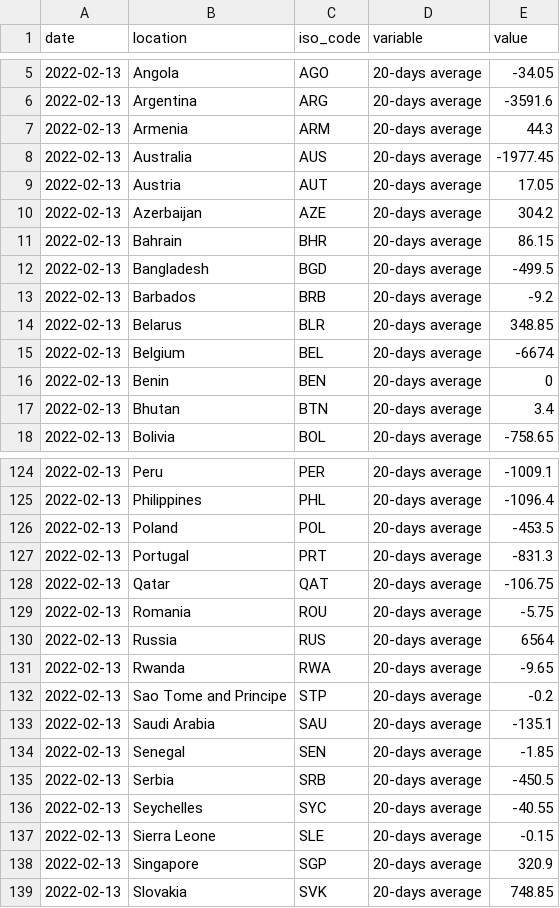
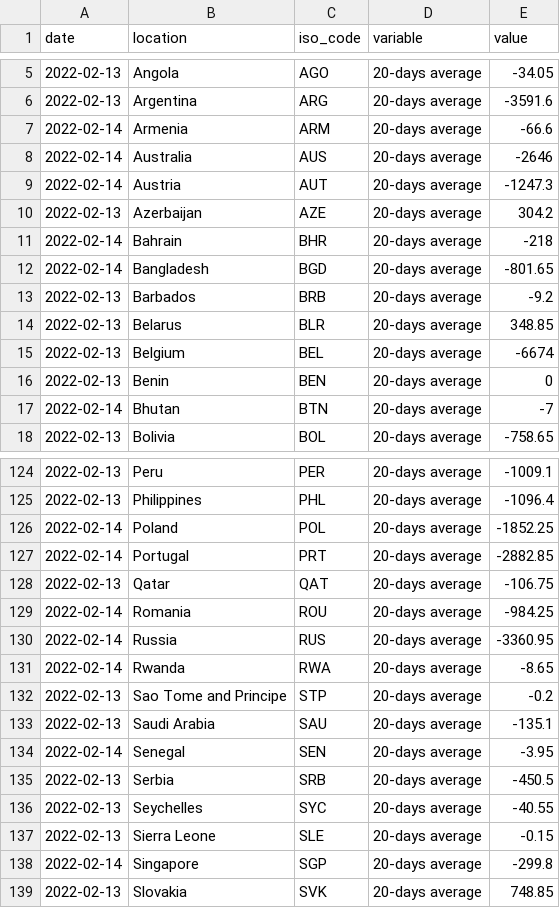
Before and after one commit to pixgarden/scrape-automation, a CSV file: speed_data_latest.csv, drawn as a sheet; only a part is shown, gaps mark what is left out; the diff covers the shown part only.

```diff
--- a/speed_data_latest.csv
+++ b/speed_data_latest.csv
@@ -6,8 +6,8 @@ date,location,iso_code,variable,value
 2022-02-13,Argentina,ARG,20-days average,-3591.6
-2022-02-13,Armenia,ARM,20-days average,44.3
-2022-02-13,Australia,AUS,20-days average,-1977.45
-2022-02-13,Austria,AUT,20-days average,17.05
+2022-02-14,Armenia,ARM,20-days average,-66.6
+2022-02-14,Australia,AUS,20-days average,-2646
+2022-02-14,Austria,AUT,20-days average,-1247.3
 2022-02-13,Azerbaijan,AZE,20-days average,304.2
-2022-02-13,Bahrain,BHR,20-days average,86.15
-2022-02-13,Bangladesh,BGD,20-days average,-499.5
+2022-02-14,Bahrain,BHR,20-days average,-218
+2022-02-14,Bangladesh,BGD,20-days average,-801.65
 2022-02-13,Barbados,BRB,20-days average,-9.2
@@ -16,3 +16,3 @@ date,location,iso_code,variable,value
 2022-02-13,Benin,BEN,20-days average,0
-2022-02-13,Bhutan,BTN,20-days average,3.4
+2022-02-14,Bhutan,BTN,20-days average,-7
 2022-02-13,Bolivia,BOL,20-days average,-758.65
@@ -125,11 +125,11 @@ date,location,iso_code,variable,value
 2022-02-13,Philippines,PHL,20-days average,-1096.4
-2022-02-13,Poland,POL,20-days average,-453.5
-2022-02-13,Portugal,PRT,20-days average,-831.3
+2022-02-14,Poland,POL,20-days average,-1852.25
+2022-02-14,Portugal,PRT,20-days average,-2882.85
 2022-02-13,Qatar,QAT,20-days average,-106.75
-2022-02-13,Romania,ROU,20-days average,-5.75
-2022-02-13,Russia,RUS,20-days average,6564
-2022-02-13,Rwanda,RWA,20-days average,-9.65
+2022-02-14,Romania,ROU,20-days average,-984.25
+2022-02-14,Russia,RUS,20-days average,-3360.95
+2022-02-14,Rwanda,RWA,20-days average,-8.65
 2022-02-13,Sao Tome and Principe,STP,20-days average,-0.2
 2022-02-13,Saudi Arabia,SAU,20-days average,-135.1
-2022-02-13,Senegal,SEN,20-days average,-1.85
+2022-02-14,Senegal,SEN,20-days average,-3.95
 2022-02-13,Serbia,SRB,20-days average,-450.5
@@ -137,3 +137,3 @@ date,location,iso_code,variable,value
 2022-02-13,Sierra Leone,SLE,20-days average,-0.15
-2022-02-13,Singapore,SGP,20-days average,320.9
+2022-02-14,Singapore,SGP,20-days average,-299.8
 2022-02-13,Slovakia,SVK,20-days average,748.85
```
Also changed, not shown: 58 edited cells elsewhere in this file, new_cases_latest.csv, policy_stringency.csv, 10 other files.
